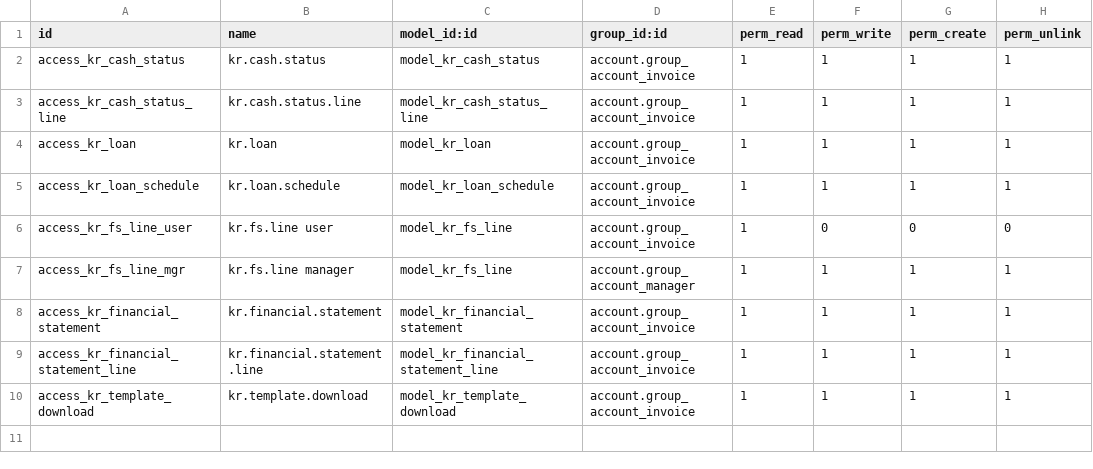
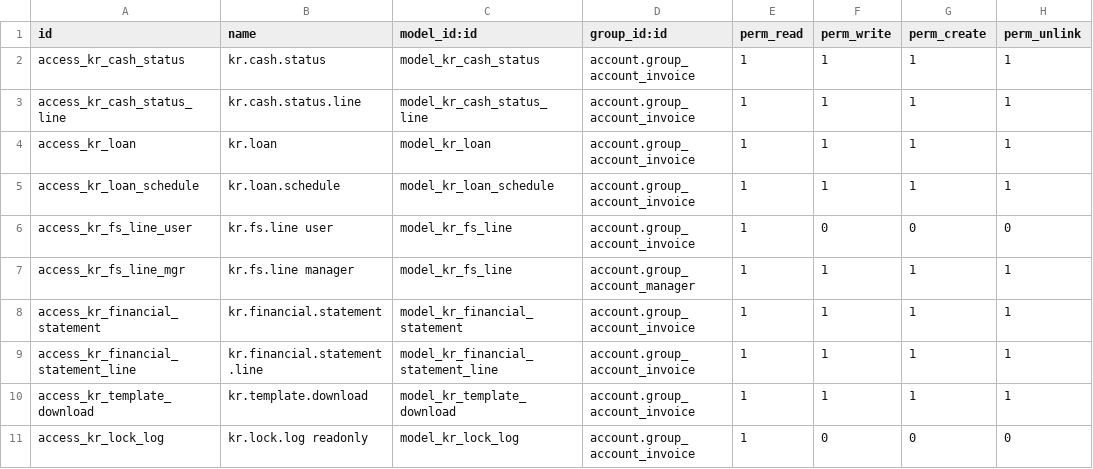
Before and after one commit to wilcoco/odoo, a CSV file: addons_custom/account_kr_reports/security/ir.model.access.csv, drawn as a sheet.

```diff
--- a/addons_custom/account_kr_reports/security/ir.model.access.csv
+++ b/addons_custom/account_kr_reports/security/ir.model.access.csv
@@ -10 +10,2 @@ access_kr_financial_statement_line,kr.financial.statement.line,model_kr_financia
 access_kr_template_download,kr.template.download,model_kr_template_download,account.group_account_invoice,1,1,1,1
+access_kr_lock_log,kr.lock.log readonly,model_kr_lock_log,account.group_account_invoice,1,0,0,0
```
Also changed, not shown: 9 other files.
